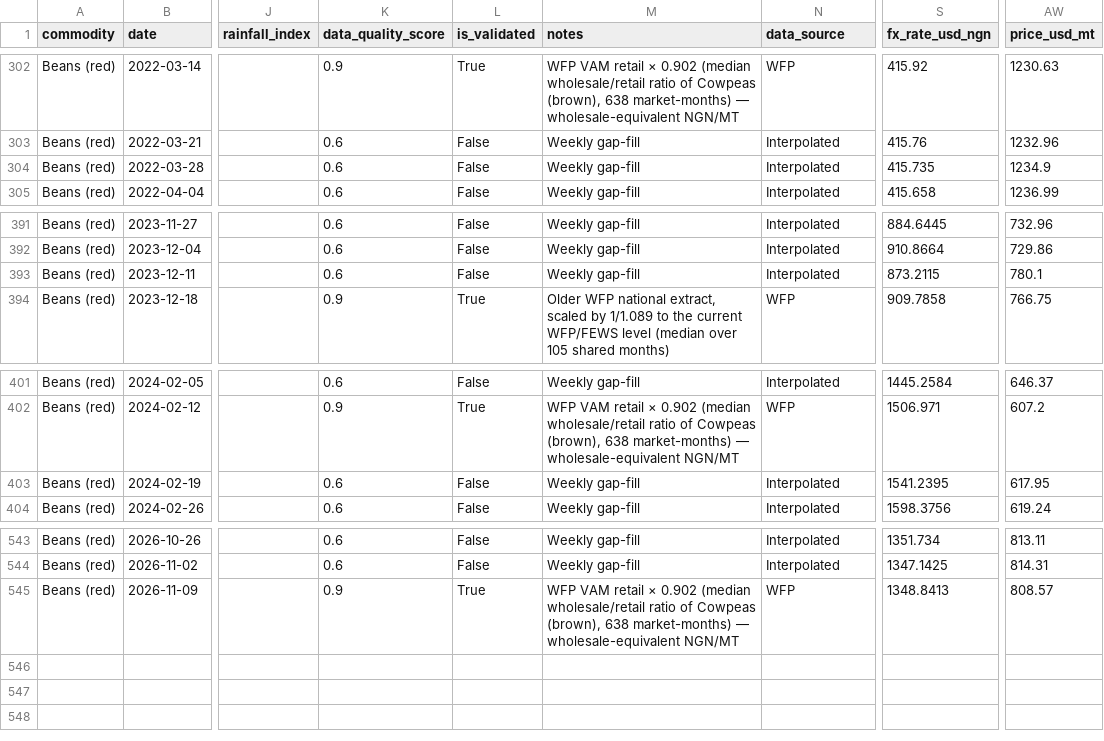
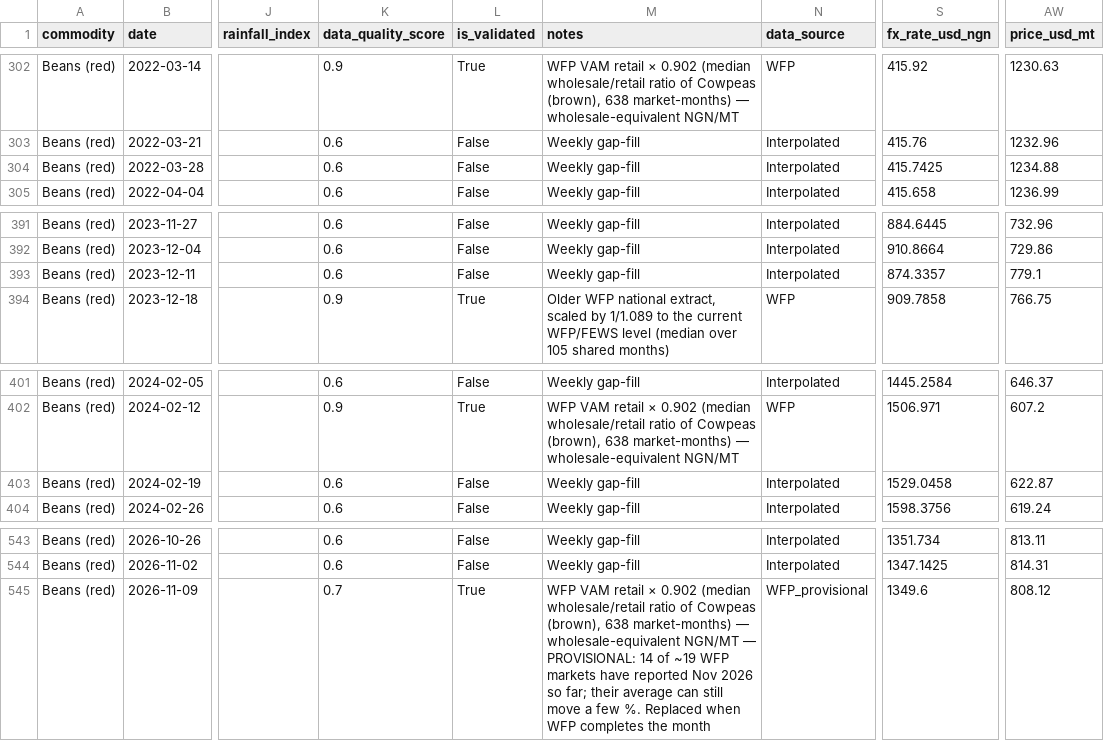
Before and after one commit to Agrolinking-Solutions/Agrolinking-Intelligence, a CSV file: data/processed/features/features_beans_red.csv, drawn as a sheet; only a part is shown, gaps mark what is left out; the diff names each change by its address in the sheet, - before the commit and + after, or states it on an @@ line.

```diff
--- a/data/processed/features/features_beans_red.csv
+++ b/data/processed/features/features_beans_red.csv
-S304 (fx_rate_usd_ngn): 415.735
+S304 (fx_rate_usd_ngn): 415.7425
-AW304 (price_usd_mt): 1234.9
+AW304 (price_usd_mt): 1234.88
-S393 (fx_rate_usd_ngn): 873.2115
+S393 (fx_rate_usd_ngn): 874.3357
-AW393 (price_usd_mt): 780.1
+AW393 (price_usd_mt): 779.1
-S403 (fx_rate_usd_ngn): 1541.2395
+S403 (fx_rate_usd_ngn): 1529.0458
-AW403 (price_usd_mt): 617.95
+AW403 (price_usd_mt): 622.87
-K545 (data_quality_score): 0.9
+K545 (data_quality_score): 0.7
-M545 (notes): …wholesale-equivalent NGN/MT
+M545 (notes): …wholesale-equivalent NGN/MT — PROVISIONAL: 14 of ~19 WFP markets have reported Nov 2026 so far; their average can still move a few %. Replaced when WFP completes the month
-N545 (data_source): WFP
+N545 (data_source): WFP_provisional
-S545 (fx_rate_usd_ngn): 1348.8413
+S545 (fx_rate_usd_ngn): 1349.6
-AW545 (price_usd_mt): 808.57
+AW545 (price_usd_mt): 808.12
```
Also changed, not shown: data/external/weather_daily.csv, data/external/weather_forecast_daily.csv, 52 other files.
